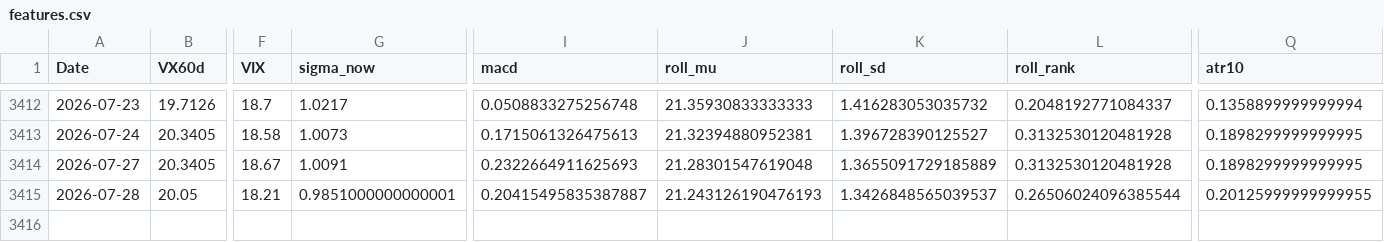
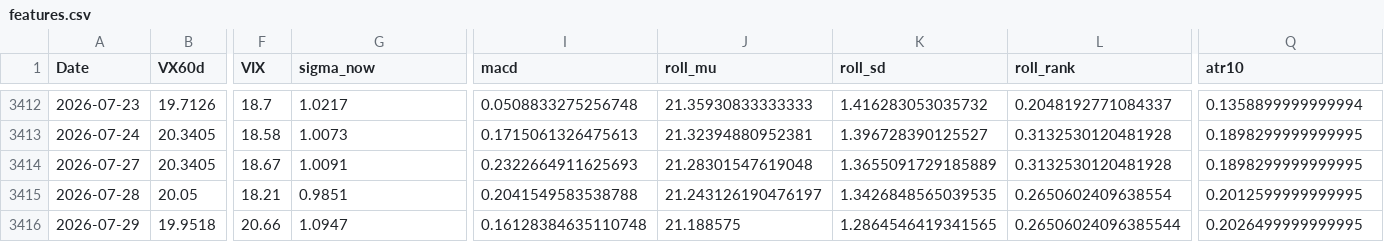
Before and after one commit to laimanto/VF75-strategy, a CSV file: data/features.csv, drawn as a sheet; only a part is shown, gaps mark what is left out; rows hold the shown columns only; the diff names each change by its address in the sheet, - before the commit and + after, or states it on an @@ line.

```diff
--- a/data/features.csv
+++ b/data/features.csv
-G3415 (sigma_now): 0.9851000000000001
+G3415 (sigma_now): 0.9851
-I3415 (macd): 0.20415495835387887
+I3415 (macd): 0.2041549583538788
-J3415 (roll_mu): 21.243126190476193
+J3415 (roll_mu): 21.243126190476197
-K3415 (roll_sd): 1.3426848565039537
+K3415 (roll_sd): 1.3426848565039535
-L3415 (roll_rank): 0.26506024096385544
+L3415 (roll_rank): 0.2650602409638554
-Q3415 (atr10): 0.20125999999999955
+Q3415 (atr10): 0.2012599999999995
+row 3416: 2026-07-29 | 19.9518 | 20.66 | 1.0947 | 0.16128384635110748 | 21.188575 | 1.2864546419341565 | 0.26506024096385544 | 0.2026499999999995
```
Also changed, not shown: data/daily_log.csv, data/option_price.csv, 3 other files.
